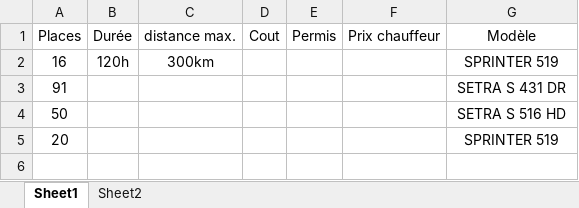
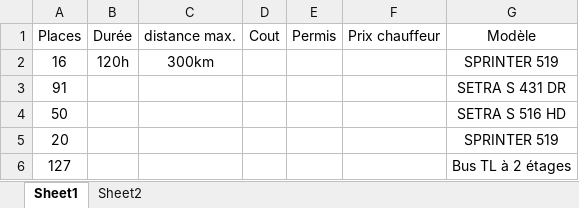
Before and after one commit to baertsch/MGT-530-SLO, an Excel workbook: vhc_matrix_city_excluded.xlsx, sheet Sheet1, drawn as a sheet; values as stored, in another font and other column widths than the file's, no borders; the diff names each change by its address in the sheet, - before the commit and + after, or states it on an @@ line.

Commit message:
added the capacity of the TL

```diff
--- a/vhc_matrix_city_excluded.xlsx (sheet Sheet1)
+++ b/vhc_matrix_city_excluded.xlsx (sheet Sheet1)
+row 6: 127 |  |  |  |  |  | Bus TL à 2 étages
```
